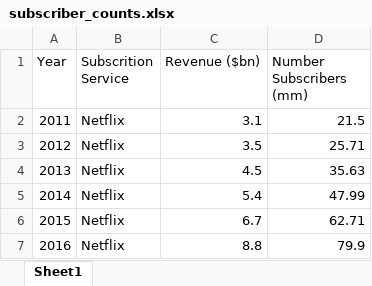
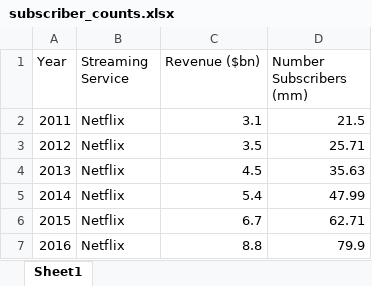
Before and after one commit to haimgia2/D-D-D-Data-Dazzlers, an Excel workbook: subscriber_counts.xlsx, sheet Sheet1, drawn as a sheet; only a part is shown; values as stored, in another font and other column widths than the file's, no borders; the diff names each change by its address in the sheet, - before the commit and + after, or states it on an @@ line.

```diff
--- a/subscriber_counts.xlsx (sheet Sheet1)
+++ b/subscriber_counts.xlsx (sheet Sheet1)
-B1: Subscrition Service
+B1: Streaming Service
```
Also changed, not shown: 1 other file.
